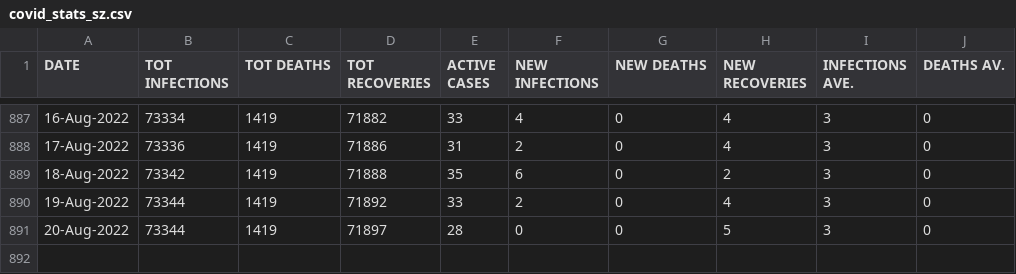
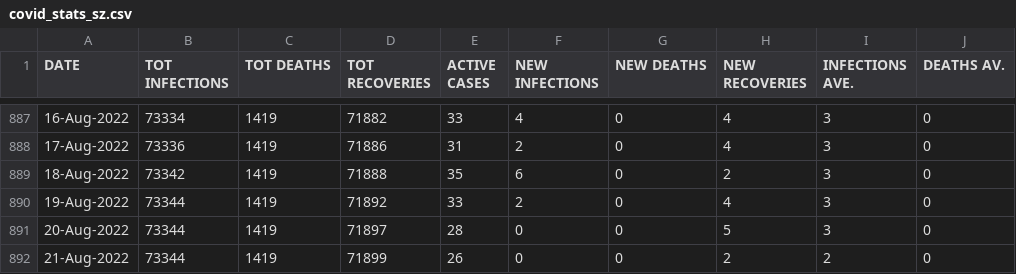
Before and after one commit to sicelo/eswatinicovidstats, a CSV file: covid_stats_sz.csv, drawn as a sheet; only a part is shown, gaps mark what is left out.

Commit message:
Add stats for 21-Aug-2022

```diff
--- a/covid_stats_sz.csv
+++ b/covid_stats_sz.csv
@@ -891 +891,2 @@ DATE,TOT INFECTIONS,TOT DEATHS,TOT RECOVERIES,ACTIVE CASES,NEW INFECTIONS,NEW DE
 20-Aug-2022,73344,1419,71897,28,0,0,5,3,0
+21-Aug-2022,73344,1419,71899,26,0,0,2,2,0
```
